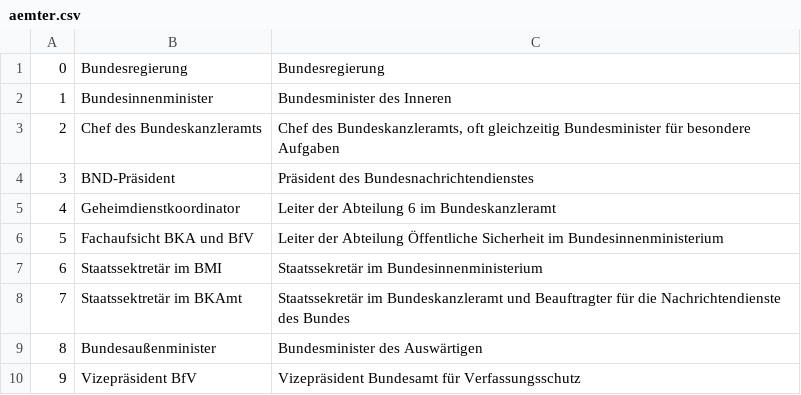
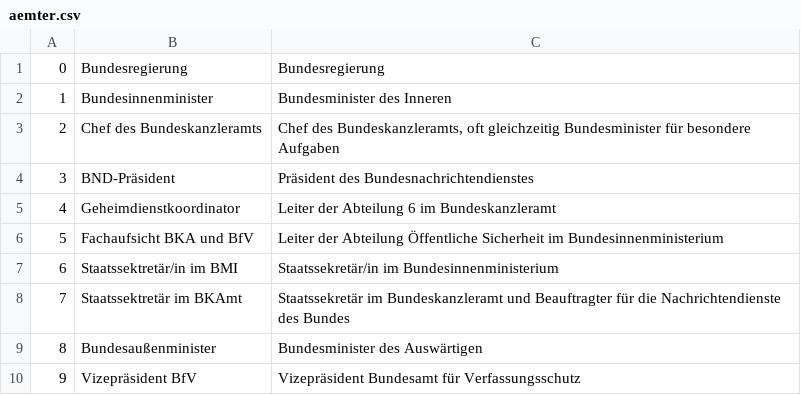
Before and after one commit to corvusmo/geheime-koepfe, a CSV file: aemter.csv, drawn as a sheet; only a part is shown.

```diff
--- a/aemter.csv
+++ b/aemter.csv
@@ -6,3 +6,3 @@
 5,Fachaufsicht BKA und BfV,Leiter der Abteilung Öffentliche Sicherheit im Bundesinnenministerium
-6,Staatssektretär im BMI,Staatssekretär im Bundesinnenministerium
+6,Staatssektretär/in im BMI,Staatssekretär/in im Bundesinnenministerium
 7,Staatssektretär im BKAmt,Staatssekretär im Bundeskanzleramt und Beauftragter für die Nachrichtendienste des Bundes
```
Also changed, not shown: amtszeiten.csv, 1 other file.
